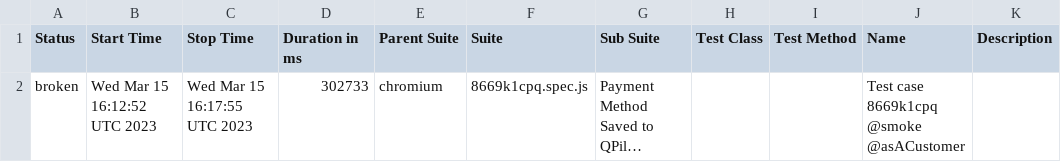
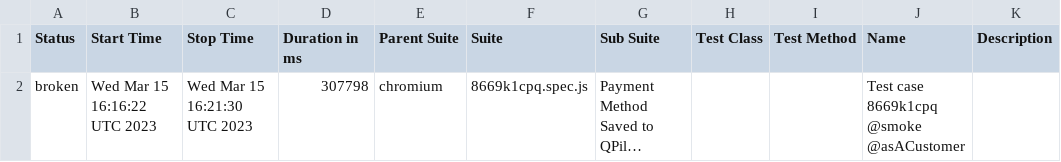
Before and after one commit to Y3star/allure_plw, a CSV file: data/suites.csv, drawn as a sheet; long unchanged cells end in …; the diff names each change by its address in the sheet, - before the commit and + after, or states it on an @@ line.

```diff
--- a/data/suites.csv
+++ b/data/suites.csv
-B2 (Start Time): Wed Mar 15 16:12:52 UTC 2023
+B2 (Start Time): Wed Mar 15 16:16:22 UTC 2023
-C2 (Stop Time): Wed Mar 15 16:17:55 UTC 2023
+C2 (Stop Time): Wed Mar 15 16:21:30 UTC 2023
-D2 (Duration in ms): 302733
+D2 (Duration in ms): 307798
```
Also changed, not shown: 25 other files.
